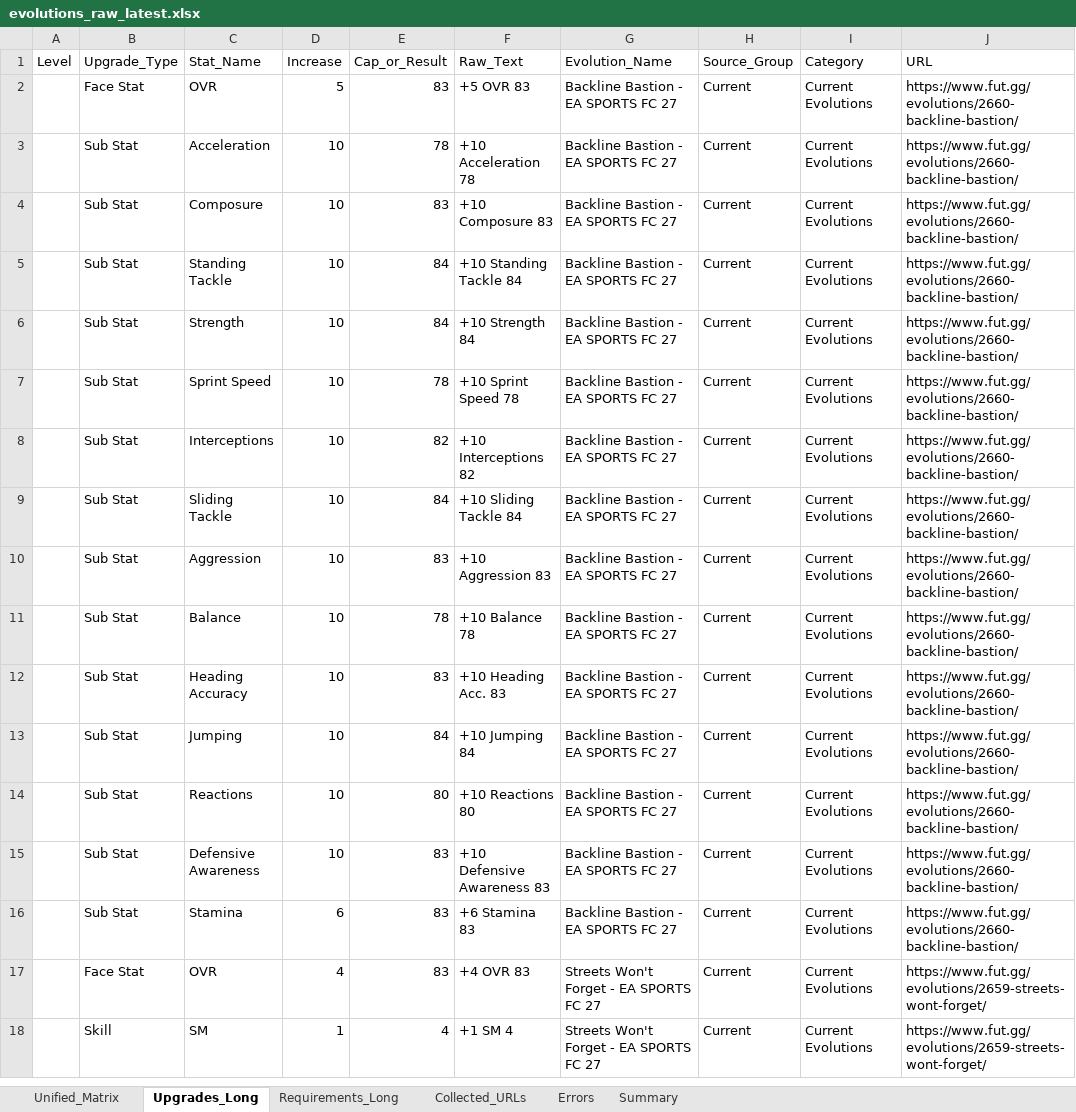
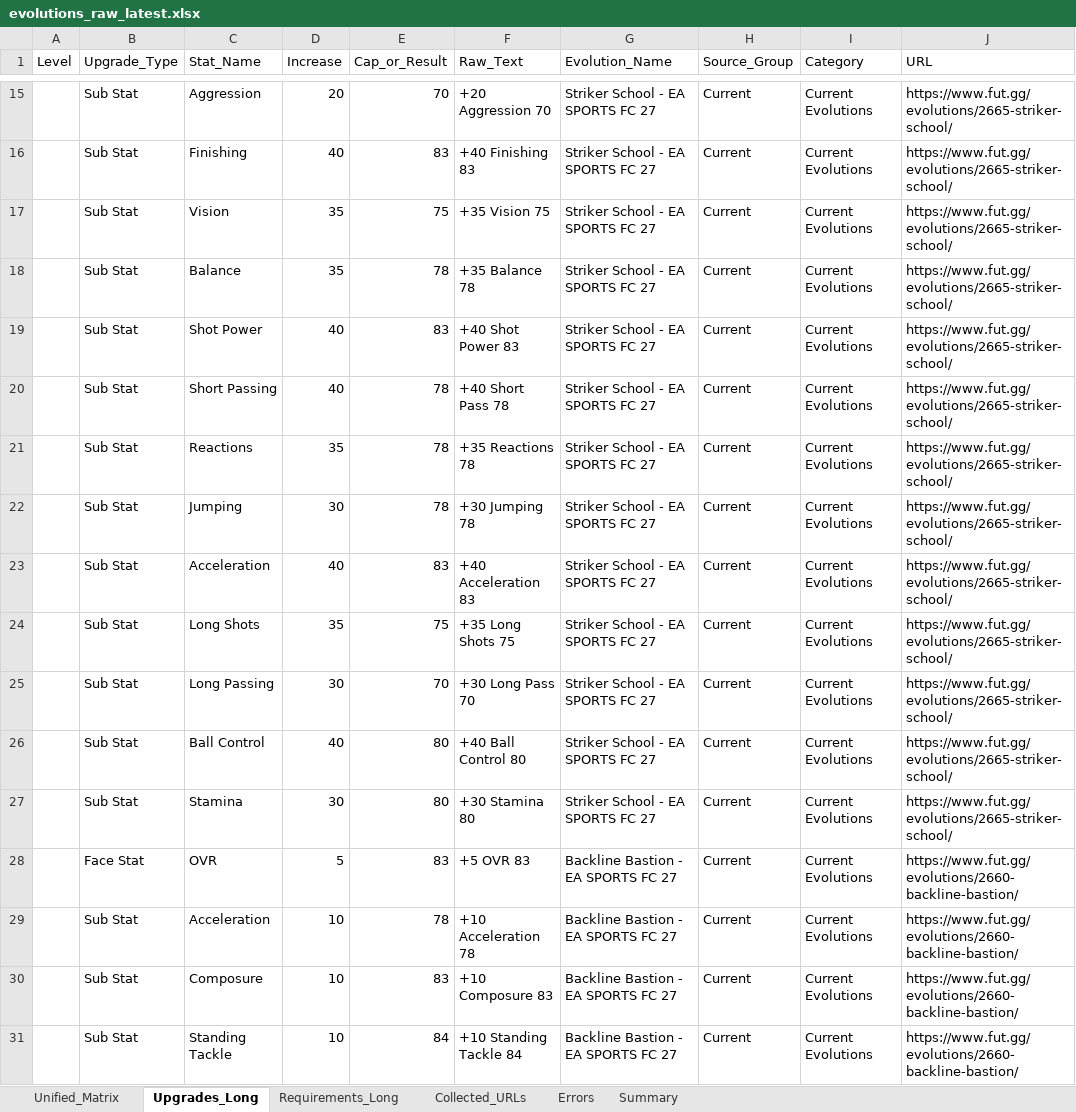
Before and after one commit to lemora87/futgg-objective-crawler, an Excel workbook: latest/evolutions_raw_latest.xlsx, sheet Upgrades_Long, drawn as a sheet; only a part is shown, gaps mark what is left out; the shorter side is filled out with more unchanged rows; values as stored, in another font and other column widths than the file's, no borders; the diff covers the shown part only; the diff names each change by its address in the sheet, - before the commit and + after, or states it on an @@ line.

```diff
--- a/latest/evolutions_raw_latest.xlsx (sheet Upgrades_Long)
+++ b/latest/evolutions_raw_latest.xlsx (sheet Upgrades_Long)
+row 15:  | Sub Stat | Aggression | 20 | 70 | +20 Aggression 70 | Striker School - EA SPORTS FC 27 | Current | Current Evolutions | https://www.fut.gg/evolutions/2665-striker-school/
+row 16:  | Sub Stat | Finishing | 40 | 83 | +40 Finishing 83 | Striker School - EA SPORTS FC 27 | Current | Current Evolutions | https://www.fut.gg/evolutions/2665-striker-school/
+row 17:  | Sub Stat | Vision | 35 | 75 | +35 Vision 75 | Striker School - EA SPORTS FC 27 | Current | Current Evolutions | https://www.fut.gg/evolutions/2665-striker-school/
+row 18:  | Sub Stat | Balance | 35 | 78 | +35 Balance 78 | Striker School - EA SPORTS FC 27 | Current | Current Evolutions | https://www.fut.gg/evolutions/2665-striker-school/
+row 19:  | Sub Stat | Shot Power | 40 | 83 | +40 Shot Power 83 | Striker School - EA SPORTS FC 27 | Current | Current Evolutions | https://www.fut.gg/evolutions/2665-striker-school/
+row 20:  | Sub Stat | Short Passing | 40 | 78 | +40 Short Pass 78 | Striker School - EA SPORTS FC 27 | Current | Current Evolutions | https://www.fut.gg/evolutions/2665-striker-school/
+row 21:  | Sub Stat | Reactions | 35 | 78 | +35 Reactions 78 | Striker School - EA SPORTS FC 27 | Current | Current Evolutions | https://www.fut.gg/evolutions/2665-striker-school/
+row 22:  | Sub Stat | Jumping | 30 | 78 | +30 Jumping 78 | Striker School - EA SPORTS FC 27 | Current | Current Evolutions | https://www.fut.gg/evolutions/2665-striker-school/
+row 23:  | Sub Stat | Acceleration | 40 | 83 | +40 Acceleration 83 | Striker School - EA SPORTS FC 27 | Current | Current Evolutions | https://www.fut.gg/evolutions/2665-striker-school/
+row 24:  | Sub Stat | Long Shots | 35 | 75 | +35 Long Shots 75 | Striker School - EA SPORTS FC 27 | Current | Current Evolutions | https://www.fut.gg/evolutions/2665-striker-school/
+row 25:  | Sub Stat | Long Passing | 30 | 70 | +30 Long Pass 70 | Striker School - EA SPORTS FC 27 | Current | Current Evolutions | https://www.fut.gg/evolutions/2665-striker-school/
+row 26:  | Sub Stat | Ball Control | 40 | 80 | +40 Ball Control 80 | Striker School - EA SPORTS FC 27 | Current | Current Evolutions | https://www.fut.gg/evolutions/2665-striker-school/
+row 27:  | Sub Stat | Stamina | 30 | 80 | +30 Stamina 80 | Striker School - EA SPORTS FC 27 | Current | Current Evolutions | https://www.fut.gg/evolutions/2665-striker-school/
```
Also changed, not shown: 13 added rows elsewhere in this sheet, sheet Unified_Matrix, sheet Collected_URLs, sheet Requirements_Long, sheet Summary, latest/evolutions_analysis_latest.xlsx.
